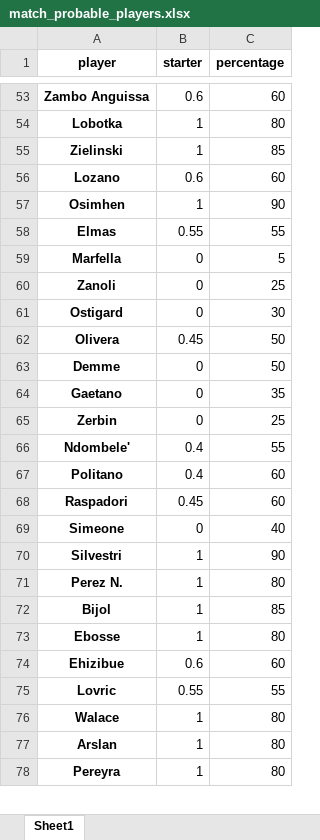
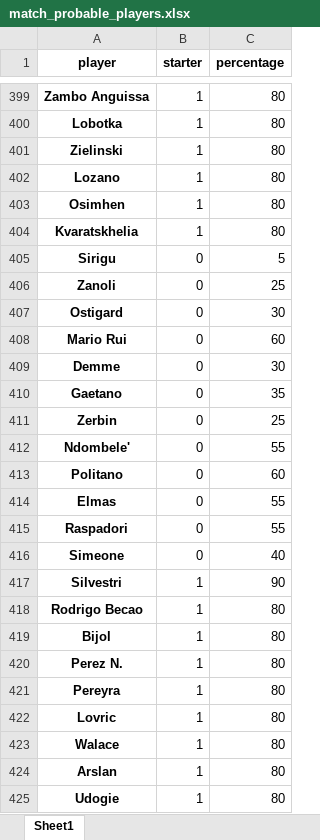
Before and after one commit to uPeppe/fantabeto, an Excel workbook: mid_outputs/match_probable_players.xlsx, sheet Sheet1, drawn as a sheet; only a part is shown, gaps mark what is left out; values as stored, in another font and other column widths than the file's, no borders; removed rows and columns are numbered as before the commit, all else as after; the diff covers the shown part only; the diff names each change by its address in the sheet, - before the commit and + after, or states it on an @@ line.

```diff
--- a/mid_outputs/match_probable_players.xlsx (sheet Sheet1)
+++ b/mid_outputs/match_probable_players.xlsx (sheet Sheet1)
-B399 (starter): 0.6
+B399 (starter): 1
-C399 (percentage): 60
+C399 (percentage): 80
-C401 (percentage): 85
+C401 (percentage): 80
-B402 (starter): 0.6
+B402 (starter): 1
-C402 (percentage): 60
+C402 (percentage): 80
-C403 (percentage): 90
+C403 (percentage): 80
-row 58: Elmas | 0.55 | 55
+row 404: Kvaratskhelia | 1 | 80
-A405 (player): Marfella
+A405 (player): Sirigu
-row 62: Olivera | 0.45 | 50
+row 408: Mario Rui | 0 | 60
-C409 (percentage): 50
+C409 (percentage): 30
-B412:B413 (starter): 0.4
+B412:B413 (starter): 0
+row 414: Elmas | 0 | 55
-B415 (starter): 0.45
+B415 (starter): 0
-C415 (percentage): 60
+C415 (percentage): 55
+row 418: Rodrigo Becao | 1 | 80
+row 419: Bijol | 1 | 80
-row 72: Bijol | 1 | 85
-A421 (player): Ebosse
+A421 (player): Pereyra
-row 74: Ehizibue | 0.6 | 60
-B422 (starter): 0.55
+B422 (starter): 1
-C422 (percentage): 55
+C422 (percentage): 80
-A425 (player): Pereyra
+A425 (player): Udogie
```
Also changed, not shown: other rows of this sheet, mid_outputs/players_stats.xlsx, mid_outputs/players_stats_rwk.xlsx, 9 other files.
